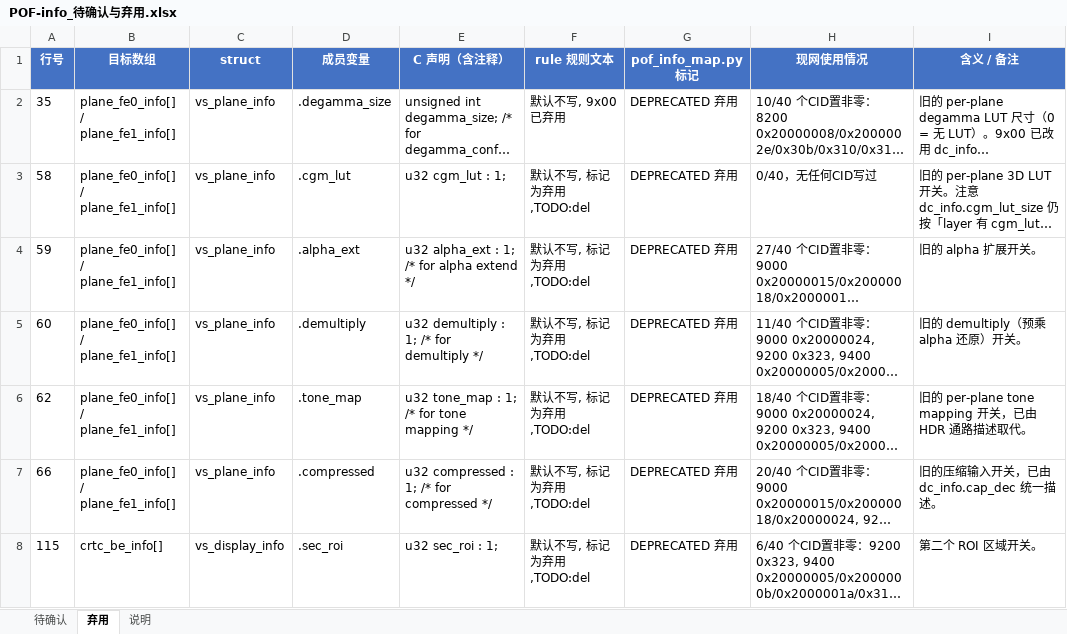
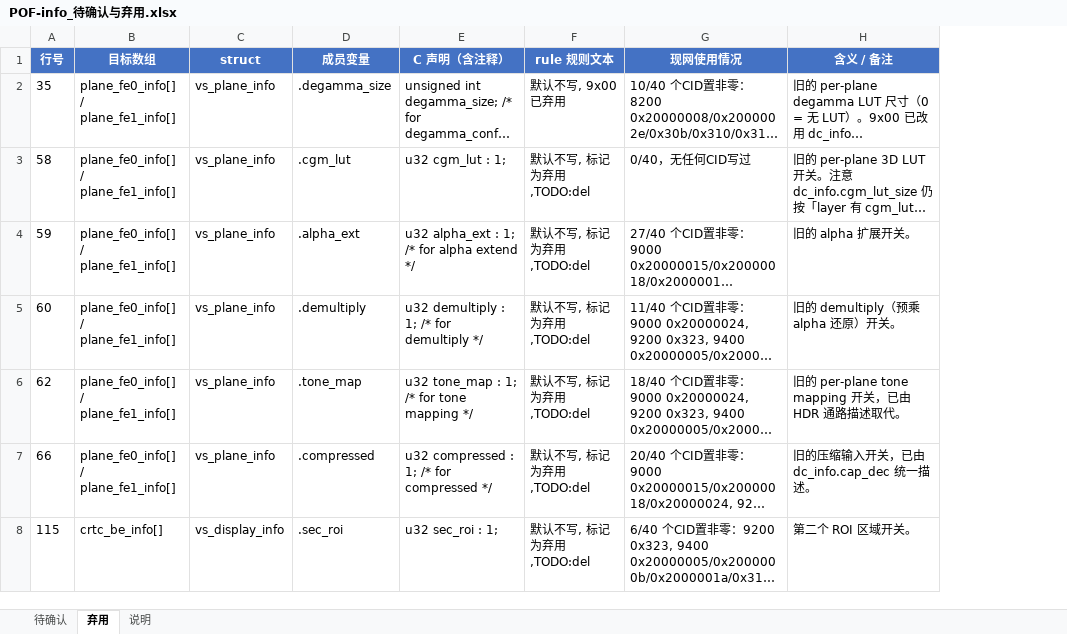
Before and after one commit to Vincent467/temp_store, an Excel workbook: pof_files/POF-info_待确认与弃用.xlsx, sheet 弃用, drawn as a sheet; only a part is shown; long unchanged cells end in …; values as stored, in another font and other column widths than the file's, no borders; the diff covers the shown part only; the diff names each change by its address in the sheet, - before the commit and + after, or states it on an @@ line.

```diff
--- a/pof_files/POF-info_待确认与弃用.xlsx (sheet 弃用)
+++ b/pof_files/POF-info_待确认与弃用.xlsx (sheet 弃用)
-column G (pof_info_map.py 标记), rows 2-8: all DEPRECATED 弃用
```
Also changed, not shown: 1 removed row and 1 edited cell elsewhere in this sheet, sheet 待确认, sheet 说明.
